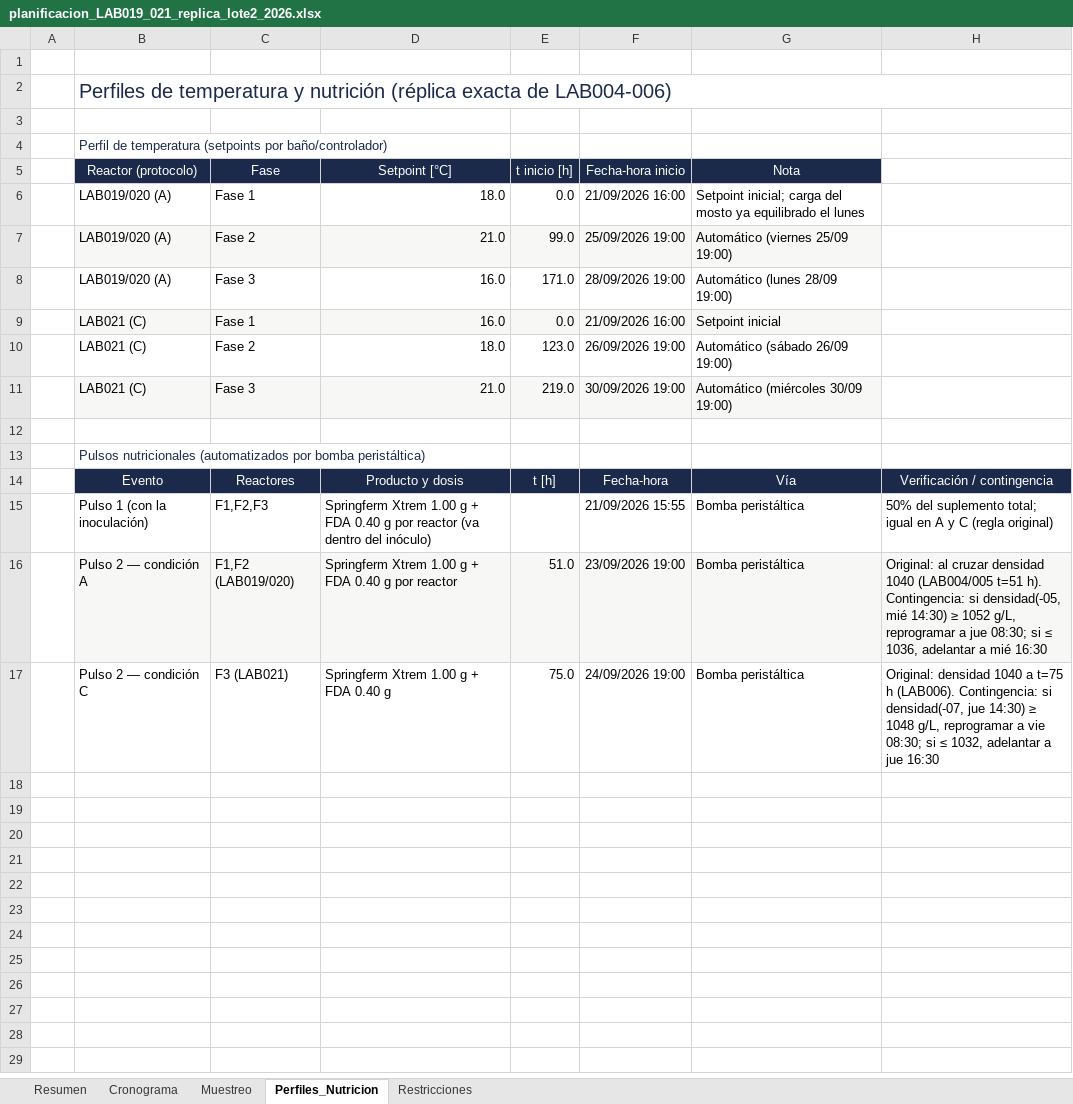
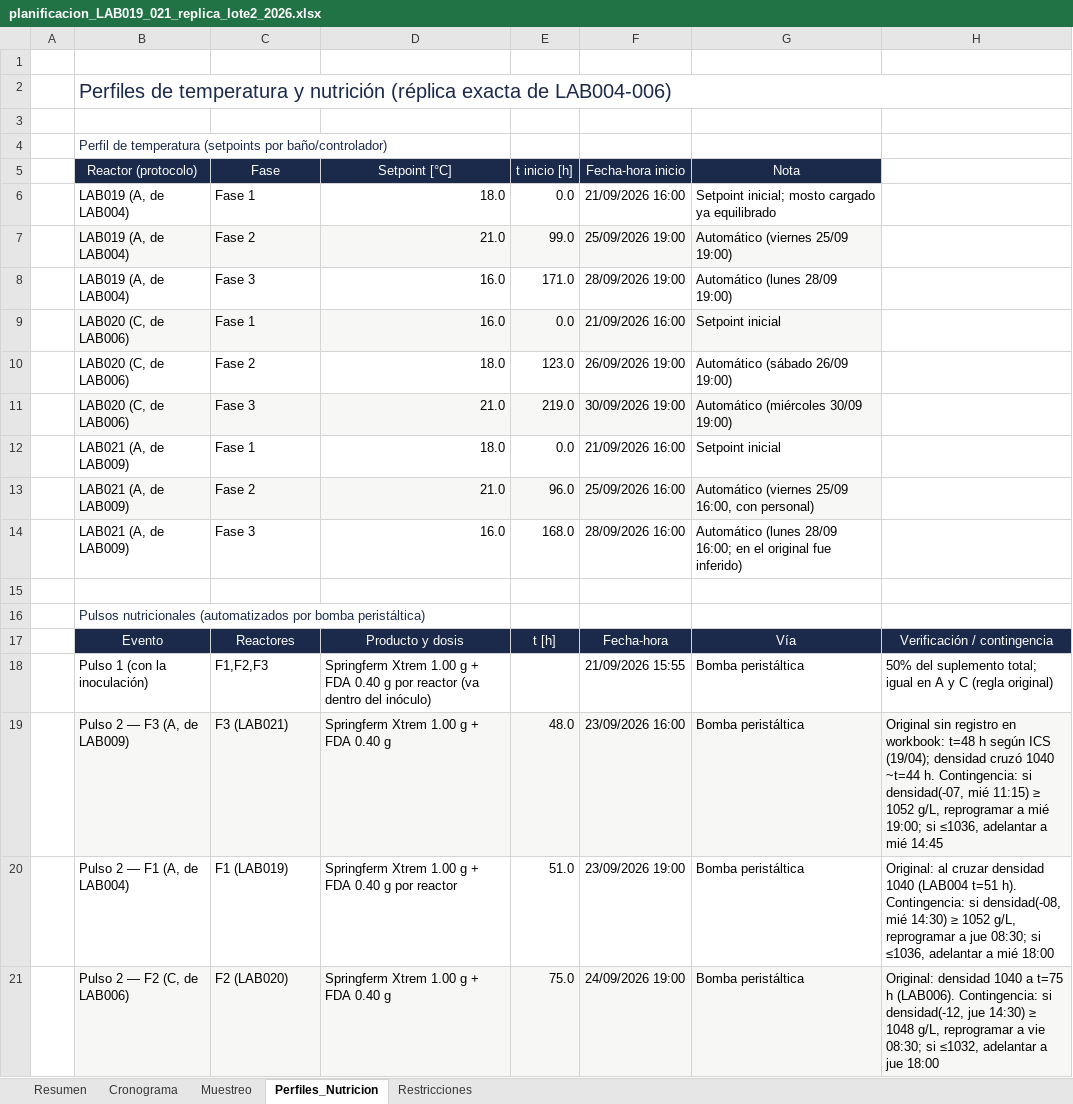
Before and after one commit to crodv/fermentation-model, an Excel workbook: fermentation_model/docs/planning/planificacion_LAB019_021_replica_lote2_2026.xlsx, sheet Perfiles_Nutricion, drawn as a sheet; values as stored, in another font and other column widths than the file's, no borders; addresses are those after the commit; the diff names each change by its address in the sheet, - before the commit and + after, or states it on an @@ line.

```diff
--- a/fermentation_model/docs/planning/planificacion_LAB019_021_replica_lote2_2026.xlsx (sheet Perfiles_Nutricion)
+++ b/fermentation_model/docs/planning/planificacion_LAB019_021_replica_lote2_2026.xlsx (sheet Perfiles_Nutricion)
-B6:B8 (Reactor (protocolo)): LAB019/020 (A)
+B6:B8 (Reactor (protocolo)): LAB019 (A, de LAB004)
-G6 (Nota): Setpoint inicial; carga del mosto ya equilibrado el lunes
+G6 (Nota): Setpoint inicial; mosto cargado ya equilibrado
-B9:B11 (Reactor (protocolo)): LAB021 (C)
+B9:B11 (Reactor (protocolo)): LAB020 (C, de LAB006)
+row 12:  | LAB021 (A, de LAB009) | Fase 1 | 18.0 | 0.0 | 21/09/2026 16:00 | Setpoint inicial
+row 13:  | LAB021 (A, de LAB009) | Fase 2 | 21.0 | 96.0 | 25/09/2026 16:00 | Automático (viernes 25/09 16:00, con personal)
+row 14:  | LAB021 (A, de LAB009) | Fase 3 | 16.0 | 168.0 | 28/09/2026 16:00 | Automático (lunes 28/09 16:00; en el original fue inferido)
+row 19:  | Pulso 2 — F3 (A, de LAB009) | F3 (LAB021) | Springferm Xtrem 1.00 g + FDA 0.40 g | 48.0 | 23/09/2026 16:00 | Bomba peristáltica | Original sin registro en workbook: t=48 h según ICS (19/04); densidad cruzó 1040 ~t=44 h. Contingencia: si densidad(-07, mié 11:15) ≥ 1052 g/L, reprogramar a mié 19:00; si ≤1036, adelantar a mié 14:45
-B20 (Reactor (protocolo)): Pulso 2 — condición A
+B20 (Reactor (protocolo)): Pulso 2 — F1 (A, de LAB004)
-B20:H20 fill: #F7F7F5
+B20:H20 fill: none
-C20 (Fase): F1,F2 (LAB019/020)
+C20 (Fase): F1 (LAB019)
-H20: …densidad 1040 (LAB004/005 t=51 h). Contingencia: si densidad(-05, mié 14:30) ≥ 1052 g/L, reprogramar a jue 08:30; si ≤ 1036, adelantar a mié 16:30
+H20: …densidad 1040 (LAB004 t=51 h). Contingencia: si densidad(-08, mié 14:30) ≥ 1052 g/L, reprogramar a jue 08:30; si ≤1036, adelantar a mié 18:00
-B21 (Reactor (protocolo)): Pulso 2 — condición C
+B21 (Reactor (protocolo)): Pulso 2 — F2 (C, de LAB006)
-B21:H21 fill: none
+B21:H21 fill: #F7F7F5
-C21 (Fase): F3 (LAB021)
+C21 (Fase): F2 (LAB020)
-H21: …Contingencia: si densidad(-07, jue 14:30) ≥ 1048 g/L, reprogramar a vie 08:30; si ≤ 1032, adelantar a jue 16:30
+H21: …Contingencia: si densidad(-12, jue 14:30) ≥ 1048 g/L, reprogramar a vie 08:30; si ≤1032, adelantar a jue 18:00
```
Also changed, not shown: sheet Muestreo, sheet Cronograma, sheet Resumen, sheet Restricciones, fermentation_model/docs/planning/registro_muestras_LAB019_021_2026.xlsx, 22 other files.
